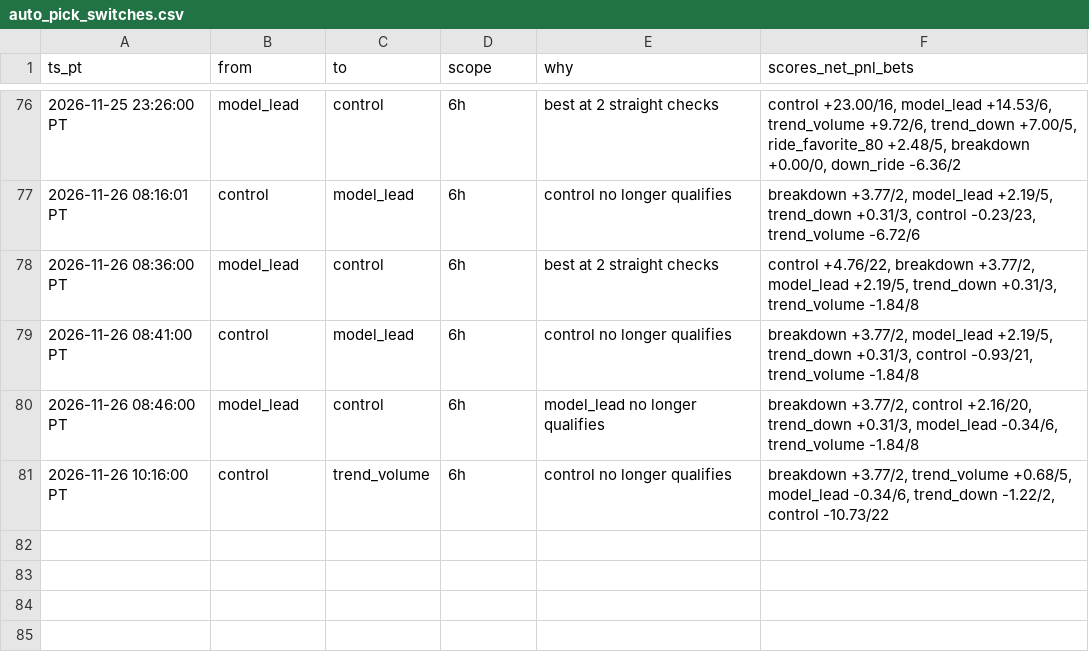
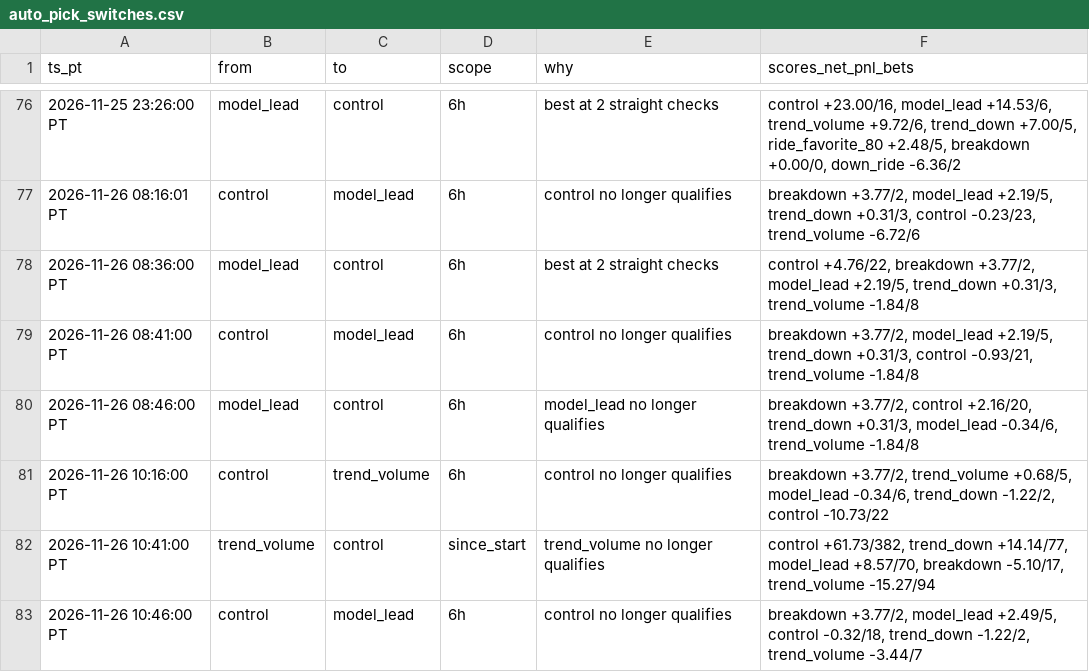
Before and after one commit to michaeldeuchar-dotcom/xrp-paper-bot, a CSV file: data/week2/auto_pick_switches.csv, drawn as a sheet; only a part is shown, gaps mark what is left out.

```diff
--- a/data/week2/auto_pick_switches.csv
+++ b/data/week2/auto_pick_switches.csv
@@ -81 +81,3 @@ ts_pt,from,to,scope,why,scores_net_pnl_bets
 2026-11-26 10:16:00 PT,control,trend_volume,6h,control no longer qualifies,"breakdown +3.77/2, trend_volume +0.68/5, model_lead -0.34/6, trend_down -1.22/2, control -10.73/22"
+2026-11-26 10:41:00 PT,trend_volume,control,since_start,trend_volume no longer qualifies,"control +61.73/382, trend_down +14.14/77, model_lead +8.57/70, breakdown -5.10/17, trend_volume -15.27/94"
+2026-11-26 10:46:00 PT,control,model_lead,6h,control no longer qualifies,"breakdown +3.77/2, model_lead +2.49/5, control -0.32/18, trend_down -1.22/2, trend_volume -3.44/7"
```
Also changed, not shown: data/week2/decisions_tail.csv, data/week2/trades_trend_volume.csv, 5 other files.
